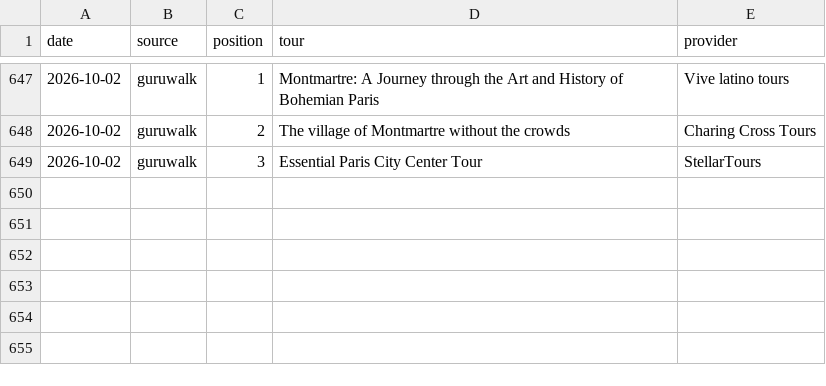
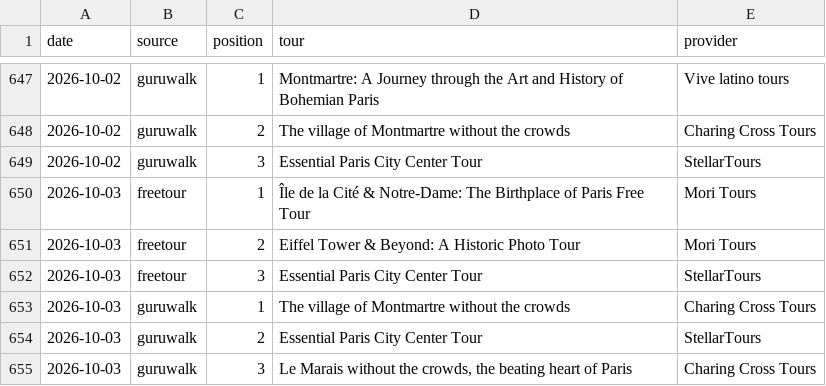
Before and after one commit to LR033/freetour-tracker, a CSV file: top3.csv, drawn as a sheet; only a part is shown, gaps mark what is left out.

```diff
--- a/top3.csv
+++ b/top3.csv
@@ -649 +649,7 @@ date,source,position,tour,provider
 2026-10-02,guruwalk,3,Essential Paris City Center Tour,StellarTours
+2026-10-03,freetour,1,Île de la Cité & Notre-Dame: The Birthplace of Paris Free Tour,Mori Tours
+2026-10-03,freetour,2,Eiffel Tower & Beyond: A Historic Photo Tour,Mori Tours
+2026-10-03,freetour,3,Essential Paris City Center Tour,StellarTours
+2026-10-03,guruwalk,1,The village of Montmartre without the crowds,Charing Cross Tours
+2026-10-03,guruwalk,2,Essential Paris City Center Tour,StellarTours
+2026-10-03,guruwalk,3,"Le Marais without the crowds, the beating heart of Paris",Charing Cross Tours
```
Also changed, not shown: rankings.csv.
